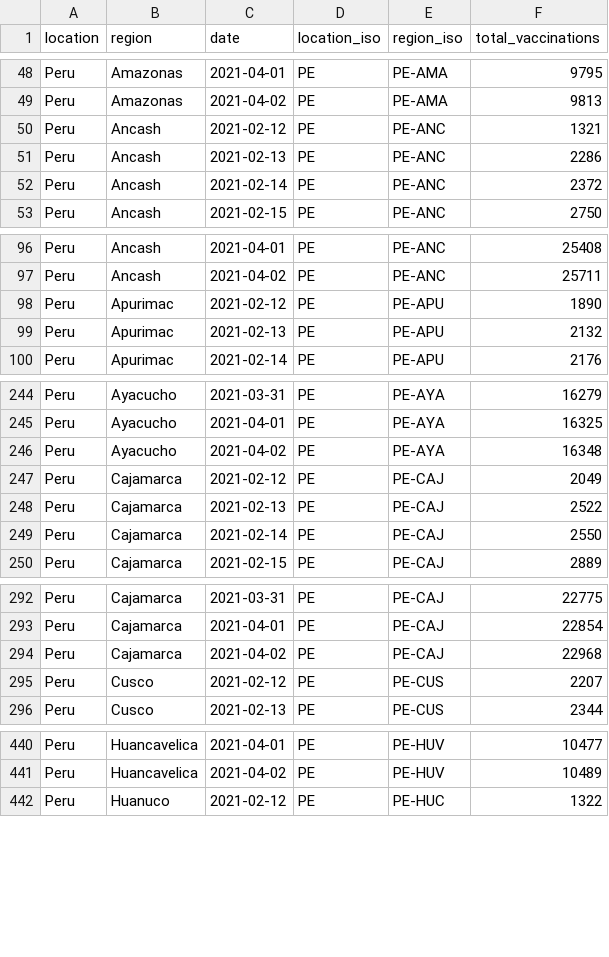
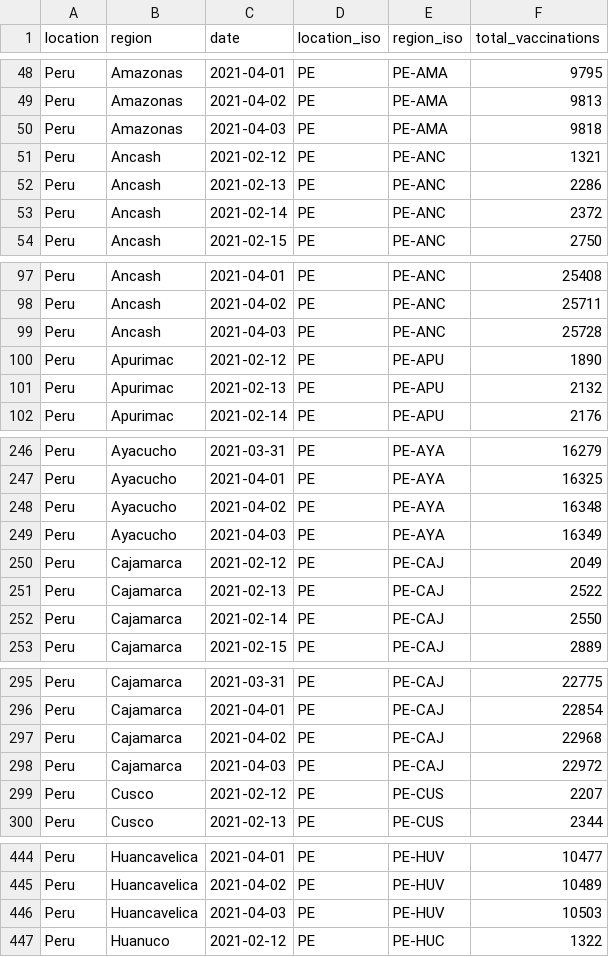
Before and after one commit to sociepy/covid19-vaccination-subnational, a CSV file: data/countries/Peru.csv, drawn as a sheet; only a part is shown, gaps mark what is left out; the diff covers the shown part only.

```diff
--- a/data/countries/Peru.csv
+++ b/data/countries/Peru.csv
@@ -49,2 +49,3 @@ Peru,Amazonas,2021-04-01,PE,PE-AMA,9795
 Peru,Amazonas,2021-04-02,PE,PE-AMA,9813
+Peru,Amazonas,2021-04-03,PE,PE-AMA,9818
 Peru,Ancash,2021-02-12,PE,PE-ANC,1321
@@ -97,2 +98,3 @@ Peru,Ancash,2021-04-01,PE,PE-ANC,25408
 Peru,Ancash,2021-04-02,PE,PE-ANC,25711
+Peru,Ancash,2021-04-03,PE,PE-ANC,25728
 Peru,Apurimac,2021-02-12,PE,PE-APU,1890
@@ -246,2 +248,3 @@ Peru,Ayacucho,2021-04-01,PE,PE-AYA,16325
 Peru,Ayacucho,2021-04-02,PE,PE-AYA,16348
+Peru,Ayacucho,2021-04-03,PE,PE-AYA,16349
 Peru,Cajamarca,2021-02-12,PE,PE-CAJ,2049
@@ -294,2 +297,3 @@ Peru,Cajamarca,2021-04-01,PE,PE-CAJ,22854
 Peru,Cajamarca,2021-04-02,PE,PE-CAJ,22968
+Peru,Cajamarca,2021-04-03,PE,PE-CAJ,22972
 Peru,Cusco,2021-02-12,PE,PE-CUS,2207
@@ -441,2 +445,3 @@ Peru,Huancavelica,2021-04-01,PE,PE-HUV,10477
 Peru,Huancavelica,2021-04-02,PE,PE-HUV,10489
+Peru,Huancavelica,2021-04-03,PE,PE-HUV,10503
 Peru,Huanuco,2021-02-12,PE,PE-HUC,1322
```
Also changed, not shown: 2 added rows and 4 edited cells elsewhere in this file, data/countries/Argentina.csv, data/countries/Italy.csv, 16 other files.
